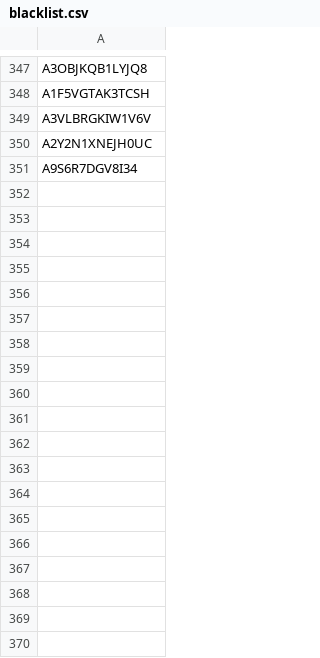
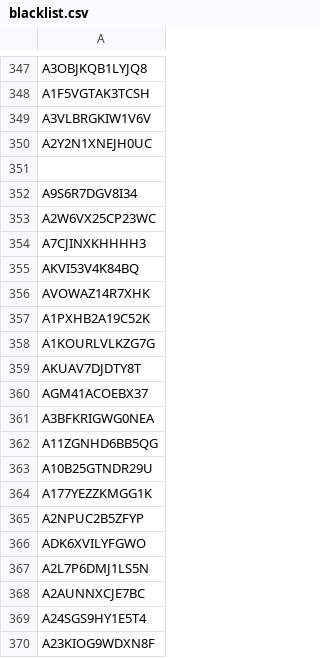
Before and after one commit to mitsugu/ScalperList, a CSV file: blacklist.csv, drawn as a sheet; only a part is shown, gaps mark what is left out; the diff covers the shown part only.

```diff
--- a/blacklist.csv
+++ b/blacklist.csv
@@ -350,2 +350,21 @@ A3VLBRGKIW1V6V
 A2Y2N1XNEJH0UC
+
 A9S6R7DGV8I34
+A2W6VX25CP23WC
+A7CJINXKHHHH3
+AKVI53V4K84BQ
+AVOWAZ14R7XHK
+A1PXHB2A19C52K
+A1KOURLVLKZG7G
+AKUAV7DJDTY8T
+AGM41ACOEBX37
+A3BFKRIGWG0NEA
+A11ZGNHD6BB5QG
+A10B25GTNDR29U
+A177YEZZKMGG1K
+A2NPUC2B5ZFYP
+ADK6XVILYFGWO
+A2L7P6DMJ1LS5N
+A2AUNNXCJE7BC
+A24SGS9HY1E5T4
+A23KIOG9WDXN8F
```
Also changed, not shown: 175 added rows elsewhere in this file, 2 other files.
